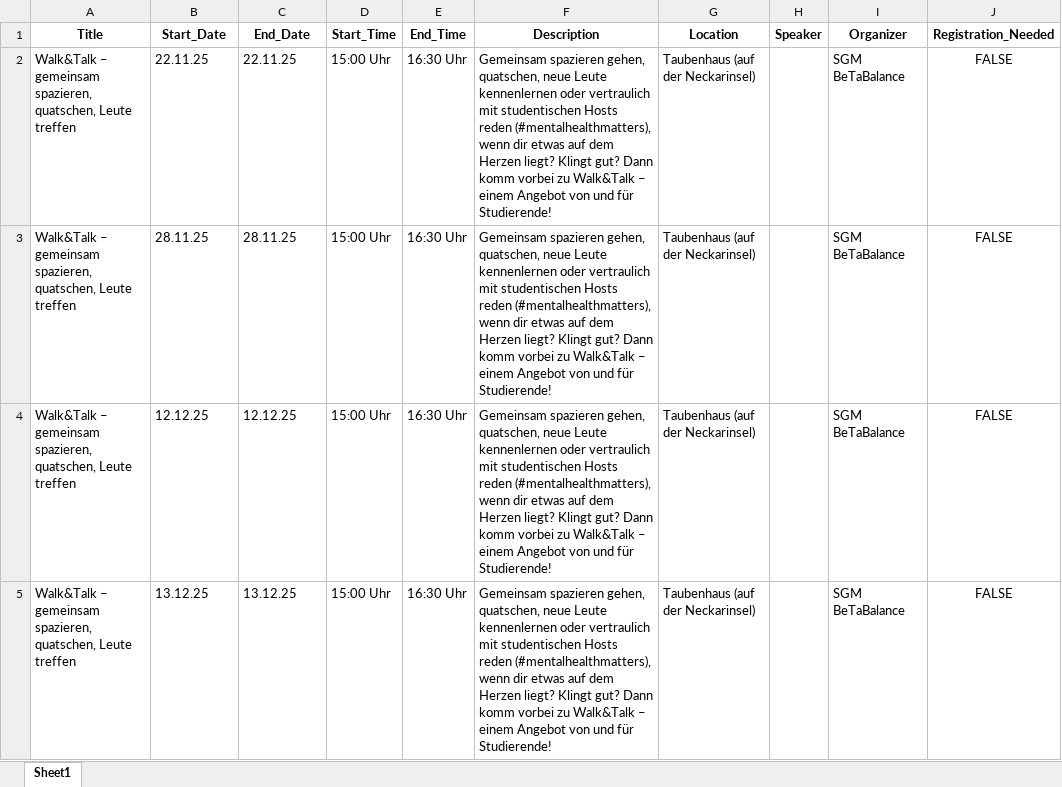
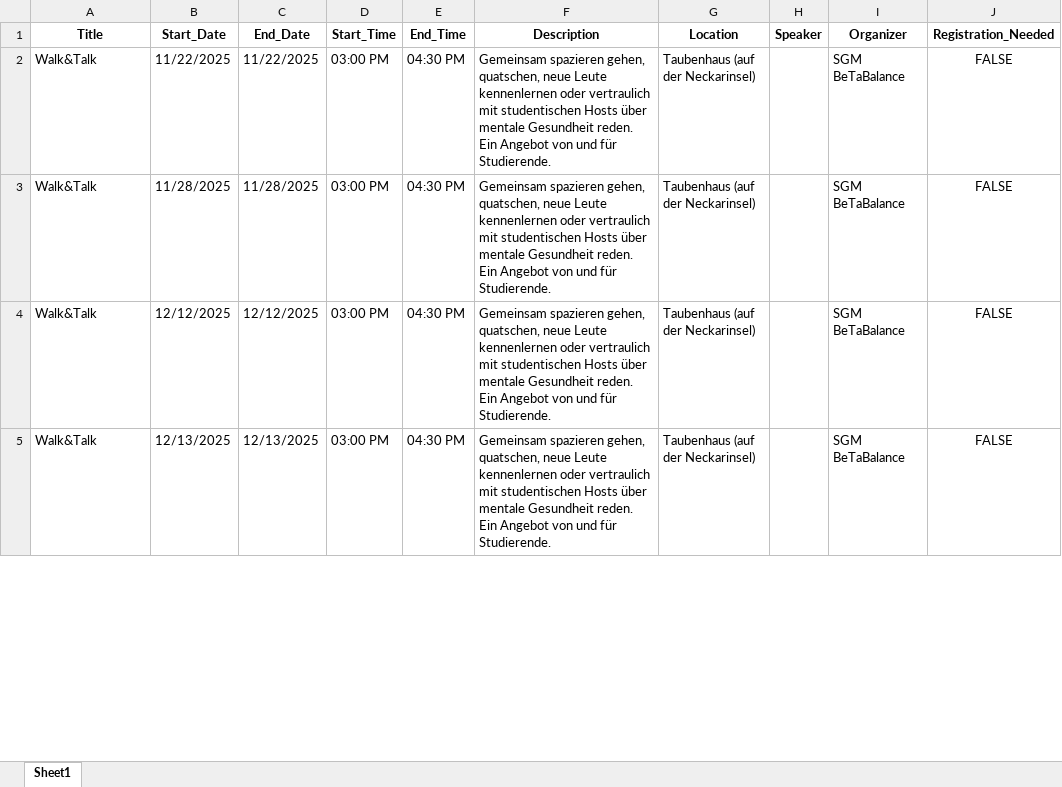
Before and after one commit to ungeralexan/data-science-project, an Excel workbook: project/backend/data/temp_emails/extracted_event_info.xlsx, sheet Sheet1, drawn as a sheet; only a part is shown; values as stored, in another font and other column widths than the file's, no borders; the diff covers the shown part only; the diff names each change by its address in the sheet, - before the commit and + after, or states it on an @@ line.

```diff
--- a/project/backend/data/temp_emails/extracted_event_info.xlsx (sheet Sheet1)
+++ b/project/backend/data/temp_emails/extracted_event_info.xlsx (sheet Sheet1)
-A2:A5 (Title): Walk&Talk – gemeinsam spazieren, quatschen, Leute treffen
+A2:A5 (Title): Walk&Talk
-B2 (Start_Date): 22.11.25
+B2 (Start_Date): 11/22/2025
-C2 (End_Date): 22.11.25
+C2 (End_Date): 11/22/2025
-D2:D5 (Start_Time): 15:00 Uhr
+D2:D5 (Start_Time): 03:00 PM
-E2:E5 (End_Time): 16:30 Uhr
+E2:E5 (End_Time): 04:30 PM
-F2:F5 (Description): …studentischen Hosts reden (#mentalhealthmatters), wenn dir etwas auf dem Herzen liegt? Klingt gut? Dann komm vorbei zu Walk&Talk – einem Angebot von und für Studierende!
+F2:F5 (Description): …studentischen Hosts über mentale Gesundheit reden. Ein Angebot von und für Studierende.
-B3 (Start_Date): 28.11.25
+B3 (Start_Date): 11/28/2025
-C3 (End_Date): 28.11.25
+C3 (End_Date): 11/28/2025
-B4 (Start_Date): 12.12.25
+B4 (Start_Date): 12/12/2025
-C4 (End_Date): 12.12.25
+C4 (End_Date): 12/12/2025
-B5 (Start_Date): 13.12.25
+B5 (Start_Date): 12/13/2025
-C5 (End_Date): 13.12.25
+C5 (End_Date): 12/13/2025
```
Also changed, not shown: 1 added row, 1 removed row and 10 edited cells elsewhere in this sheet, 22 other files.
